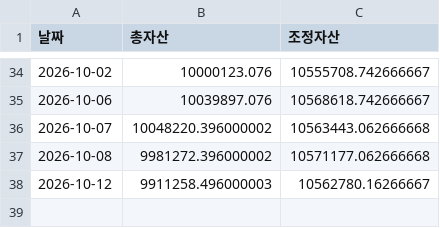
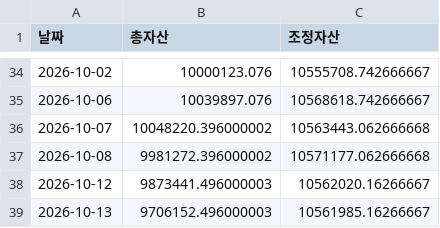
Before and after one commit to frel7022-png/orchestra, a CSV file: asset_history.csv, drawn as a sheet; only a part is shown, gaps mark what is left out.

```diff
--- a/asset_history.csv
+++ b/asset_history.csv
@@ -37,2 +37,3 @@
 2026-10-08,9981272.396000002,10571177.062666668
-2026-10-12,9911258.496000003,10562780.16266667
+2026-10-12,9873441.496000003,10562020.16266667
+2026-10-13,9706152.496000003,10561985.16266667
```
Also changed, not shown: bigcap_history.csv, index_history.csv, 4 other files.
